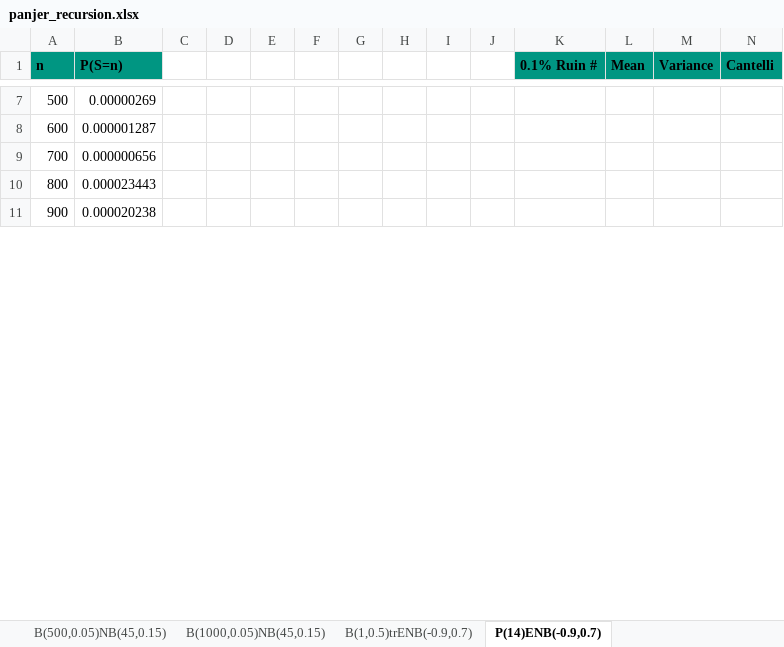
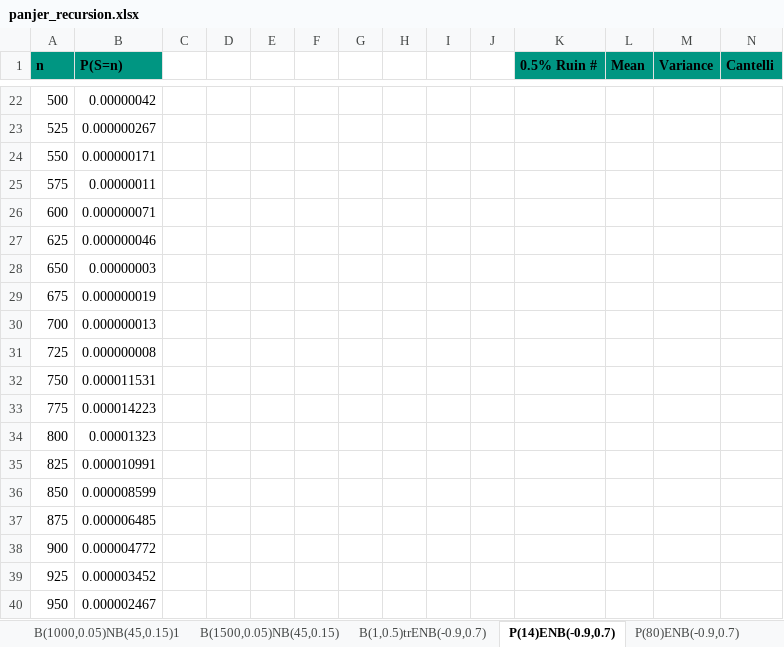
Before and after one commit to XaverWangerpohl/Panjer_recursion, an Excel workbook: panjer_recursion.xlsx, sheet P(14)ENB(-0.9,0.7), drawn as a sheet; only a part is shown, gaps mark what is left out; values as stored, in another font and other column widths than the file's, no borders; charts and pictures not drawn; addresses are those after the commit; rows hold the shown columns only; the diff covers the shown part only; the diff names each change by its address in the sheet, - before the commit and + after, or states it on an @@ line.

```diff
--- a/panjer_recursion.xlsx (sheet P(14)ENB(-0.9,0.7))
+++ b/panjer_recursion.xlsx (sheet P(14)ENB(-0.9,0.7))
+sheet tab: B(1000,0.05)NB(45,0.15)1
+sheet tab: B(1500,0.05)NB(45,0.15)
+sheet tab: P(80)ENB(-0.9,0.7)
-K1: 0.1% Ruin #
+K1: 0.5% Ruin #
-B22 (P(S=n)): 0.00000269
+B22 (P(S=n)): 0.00000042
+row 23: 525 | 0.000000267
+row 24: 550 | 0.000000171
+row 25: 575 | 0.00000011
-B26 (P(S=n)): 0.000001287
+B26 (P(S=n)): 0.000000071
+row 27: 625 | 0.000000046
+row 28: 650 | 0.00000003
+row 29: 675 | 0.000000019
-B30 (P(S=n)): 0.000000656
+B30 (P(S=n)): 0.000000013
+row 31: 725 | 0.000000008
+row 32: 750 | 0.000011531
+row 33: 775 | 0.000014223
-B34 (P(S=n)): 0.000023443
+B34 (P(S=n)): 0.00001323
+row 35: 825 | 0.000010991
+row 36: 850 | 0.000008599
+row 37: 875 | 0.000006485
-B38 (P(S=n)): 0.000020238
+B38 (P(S=n)): 0.000004772
+row 39: 925 | 0.000003452
+row 40: 950 | 0.000002467
```
Also changed, not shown: 295 added rows, 36 removed rows and 100 edited cells elsewhere in this sheet, sheet B(500,0.05)NB(45,0.15)1, sheet B(100,0.05)NB(45,0.15), sheet B(50,0.05)NB(45,0.15), sheet B(1,0.5)trENB(-0.9,0.7), sheet Main, sheet B(1,0.5)trNB(45,0.15), other sheet tabs, charts or pictures, 1 other file.
